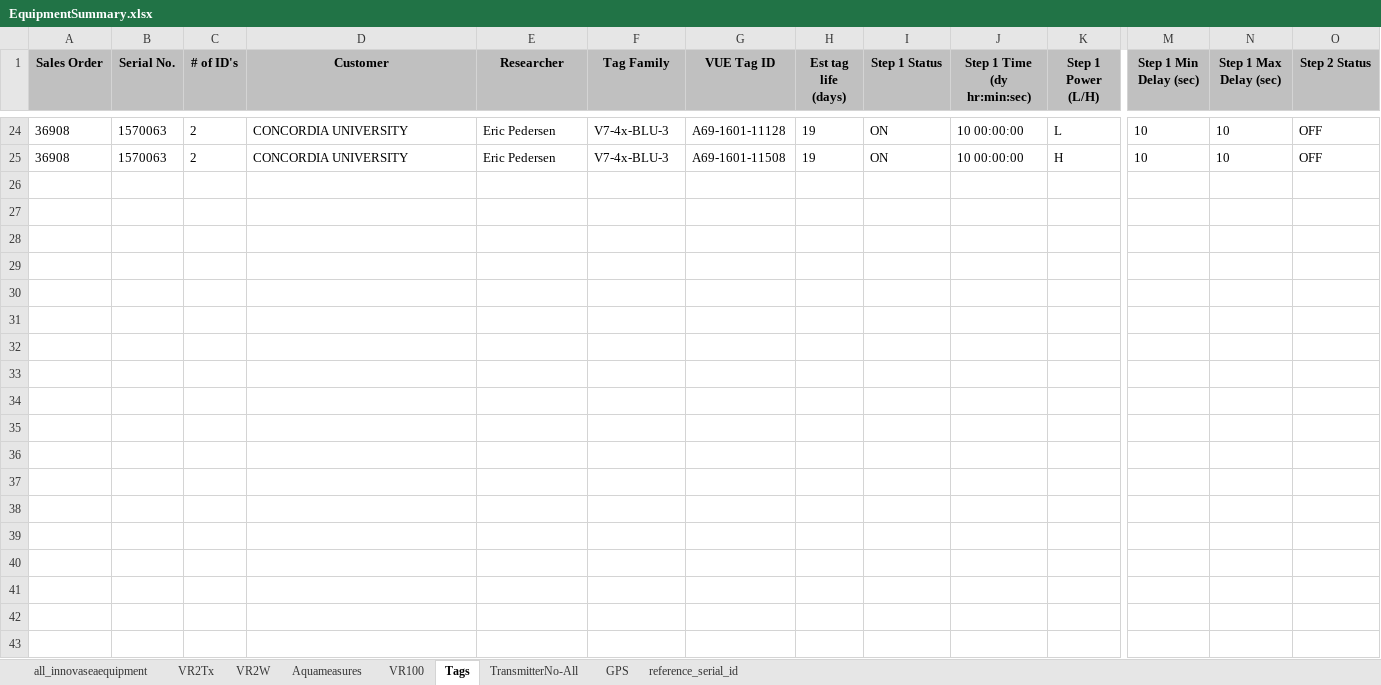
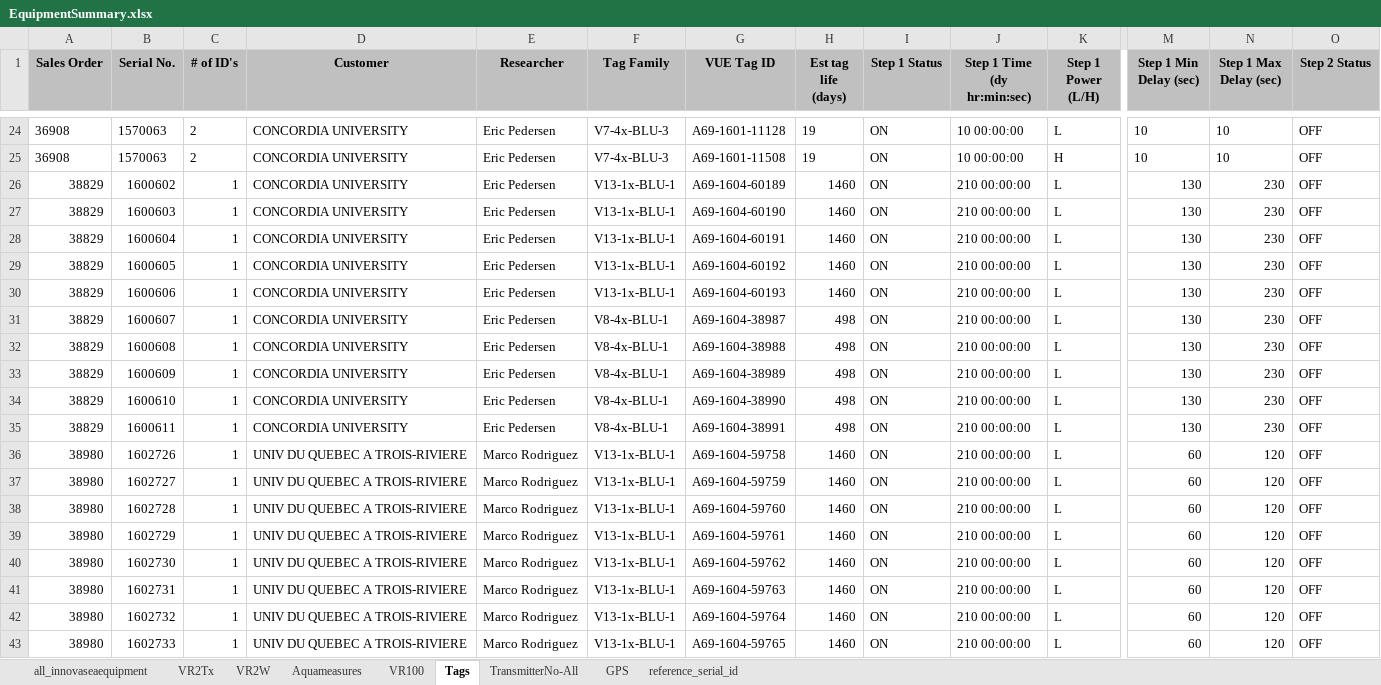
Before and after one commit to pedersen-fisheries-lab/LTMFNpackage, an Excel workbook: data-raw/EquipmentSummary.xlsx, sheet Tags, drawn as a sheet; only a part is shown, gaps mark what is left out; values as stored, in another font and other column widths than the file's, no borders; rows hold the shown columns only; the diff covers the shown part only; the diff names each change by its address in the sheet, - before the commit and + after, or states it on an @@ line.

```diff
--- a/data-raw/EquipmentSummary.xlsx (sheet Tags)
+++ b/data-raw/EquipmentSummary.xlsx (sheet Tags)
+row 26: 38829 | 1600602 | 1 | CONCORDIA UNIVERSITY | Eric Pedersen | V13-1x-BLU-1 | A69-1604-60189 | 1460 | ON | 210 00:00:00 | L | 130 | 230 | OFF
+row 27: 38829 | 1600603 | 1 | CONCORDIA UNIVERSITY | Eric Pedersen | V13-1x-BLU-1 | A69-1604-60190 | 1460 | ON | 210 00:00:00 | L | 130 | 230 | OFF
+row 28: 38829 | 1600604 | 1 | CONCORDIA UNIVERSITY | Eric Pedersen | V13-1x-BLU-1 | A69-1604-60191 | 1460 | ON | 210 00:00:00 | L | 130 | 230 | OFF
+row 29: 38829 | 1600605 | 1 | CONCORDIA UNIVERSITY | Eric Pedersen | V13-1x-BLU-1 | A69-1604-60192 | 1460 | ON | 210 00:00:00 | L | 130 | 230 | OFF
+row 30: 38829 | 1600606 | 1 | CONCORDIA UNIVERSITY | Eric Pedersen | V13-1x-BLU-1 | A69-1604-60193 | 1460 | ON | 210 00:00:00 | L | 130 | 230 | OFF
+row 31: 38829 | 1600607 | 1 | CONCORDIA UNIVERSITY | Eric Pedersen | V8-4x-BLU-1 | A69-1604-38987 | 498 | ON | 210 00:00:00 | L | 130 | 230 | OFF
+row 32: 38829 | 1600608 | 1 | CONCORDIA UNIVERSITY | Eric Pedersen | V8-4x-BLU-1 | A69-1604-38988 | 498 | ON | 210 00:00:00 | L | 130 | 230 | OFF
+row 33: 38829 | 1600609 | 1 | CONCORDIA UNIVERSITY | Eric Pedersen | V8-4x-BLU-1 | A69-1604-38989 | 498 | ON | 210 00:00:00 | L | 130 | 230 | OFF
+row 34: 38829 | 1600610 | 1 | CONCORDIA UNIVERSITY | Eric Pedersen | V8-4x-BLU-1 | A69-1604-38990 | 498 | ON | 210 00:00:00 | L | 130 | 230 | OFF
+row 35: 38829 | 1600611 | 1 | CONCORDIA UNIVERSITY | Eric Pedersen | V8-4x-BLU-1 | A69-1604-38991 | 498 | ON | 210 00:00:00 | L | 130 | 230 | OFF
+row 36: 38980 | 1602726 | 1 | UNIV DU QUEBEC A TROIS-RIVIERE | Marco Rodriguez | V13-1x-BLU-1 | A69-1604-59758 | 1460 | ON | 210 00:00:00 | L | 60 | 120 | OFF
+row 37: 38980 | 1602727 | 1 | UNIV DU QUEBEC A TROIS-RIVIERE | Marco Rodriguez | V13-1x-BLU-1 | A69-1604-59759 | 1460 | ON | 210 00:00:00 | L | 60 | 120 | OFF
+row 38: 38980 | 1602728 | 1 | UNIV DU QUEBEC A TROIS-RIVIERE | Marco Rodriguez | V13-1x-BLU-1 | A69-1604-59760 | 1460 | ON | 210 00:00:00 | L | 60 | 120 | OFF
+row 39: 38980 | 1602729 | 1 | UNIV DU QUEBEC A TROIS-RIVIERE | Marco Rodriguez | V13-1x-BLU-1 | A69-1604-59761 | 1460 | ON | 210 00:00:00 | L | 60 | 120 | OFF
+row 40: 38980 | 1602730 | 1 | UNIV DU QUEBEC A TROIS-RIVIERE | Marco Rodriguez | V13-1x-BLU-1 | A69-1604-59762 | 1460 | ON | 210 00:00:00 | L | 60 | 120 | OFF
+row 41: 38980 | 1602731 | 1 | UNIV DU QUEBEC A TROIS-RIVIERE | Marco Rodriguez | V13-1x-BLU-1 | A69-1604-59763 | 1460 | ON | 210 00:00:00 | L | 60 | 120 | OFF
+row 42: 38980 | 1602732 | 1 | UNIV DU QUEBEC A TROIS-RIVIERE | Marco Rodriguez | V13-1x-BLU-1 | A69-1604-59764 | 1460 | ON | 210 00:00:00 | L | 60 | 120 | OFF
+row 43: 38980 | 1602733 | 1 | UNIV DU QUEBEC A TROIS-RIVIERE | Marco Rodriguez | V13-1x-BLU-1 | A69-1604-59765 | 1460 | ON | 210 00:00:00 | L | 60 | 120 | OFF
```
Also changed, not shown: 4 added rows elsewhere in this sheet, sheet all_innovaseaequipment, sheet TransmitterNo-All, sheet reference_serial_id, 6 other files.
